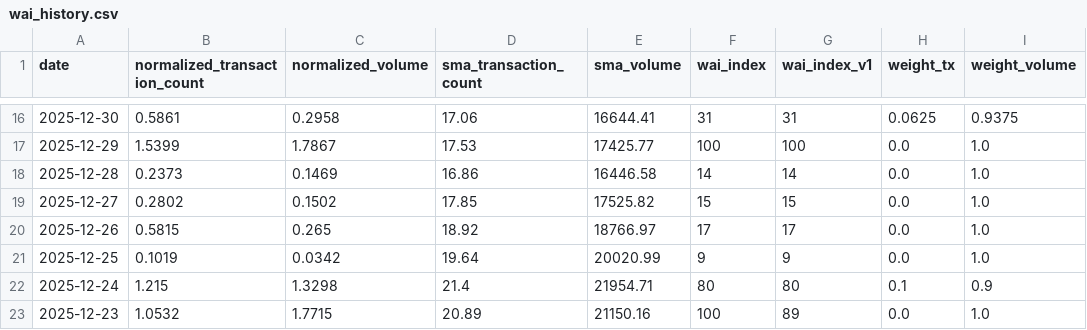
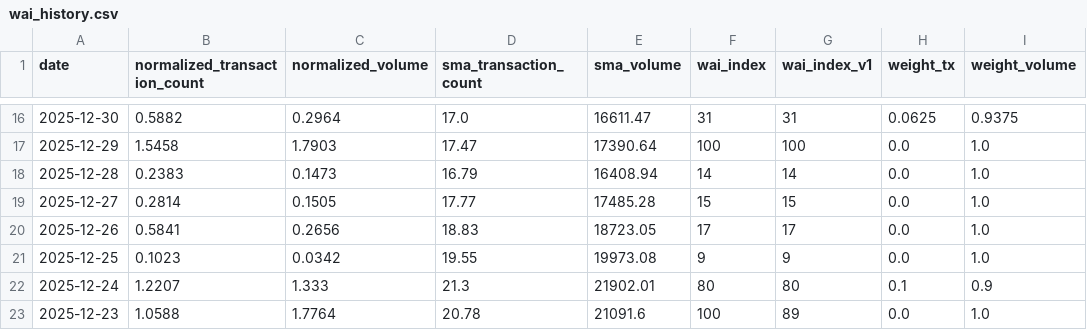
Before and after one commit to Whale-Activity-Analysis/wai-backend, a CSV file: data/wai_history.csv, drawn as a sheet; only a part is shown, gaps mark what is left out; the diff covers the shown part only; the diff names each change by its address in the sheet, - before the commit and + after, or states it on an @@ line.

```diff
--- a/data/wai_history.csv
+++ b/data/wai_history.csv
-B16 (normalized_transaction_count): 0.5861
+B16 (normalized_transaction_count): 0.5882
-C16 (normalized_volume): 0.2958
+C16 (normalized_volume): 0.2964
-D16 (sma_transaction_count): 17.06
+D16 (sma_transaction_count): 17.0
-E16 (sma_volume): 16644.41
+E16 (sma_volume): 16611.47
-B17 (normalized_transaction_count): 1.5399
+B17 (normalized_transaction_count): 1.5458
-C17 (normalized_volume): 1.7867
+C17 (normalized_volume): 1.7903
-D17 (sma_transaction_count): 17.53
+D17 (sma_transaction_count): 17.47
-E17 (sma_volume): 17425.77
+E17 (sma_volume): 17390.64
-B18 (normalized_transaction_count): 0.2373
+B18 (normalized_transaction_count): 0.2383
-C18 (normalized_volume): 0.1469
+C18 (normalized_volume): 0.1473
-D18 (sma_transaction_count): 16.86
+D18 (sma_transaction_count): 16.79
-E18 (sma_volume): 16446.58
+E18 (sma_volume): 16408.94
-B19 (normalized_transaction_count): 0.2802
+B19 (normalized_transaction_count): 0.2814
-C19 (normalized_volume): 0.1502
+C19 (normalized_volume): 0.1505
-D19 (sma_transaction_count): 17.85
+D19 (sma_transaction_count): 17.77
-E19 (sma_volume): 17525.82
+E19 (sma_volume): 17485.28
-B20 (normalized_transaction_count): 0.5815
+B20 (normalized_transaction_count): 0.5841
-C20 (normalized_volume): 0.265
+C20 (normalized_volume): 0.2656
-D20 (sma_transaction_count): 18.92
+D20 (sma_transaction_count): 18.83
-E20 (sma_volume): 18766.97
+E20 (sma_volume): 18723.05
-B21 (normalized_transaction_count): 0.1019
+B21 (normalized_transaction_count): 0.1023
-D21 (sma_transaction_count): 19.64
+D21 (sma_transaction_count): 19.55
-E21 (sma_volume): 20020.99
+E21 (sma_volume): 19973.08
-B22 (normalized_transaction_count): 1.215
+B22 (normalized_transaction_count): 1.2207
-C22 (normalized_volume): 1.3298
+C22 (normalized_volume): 1.333
-D22 (sma_transaction_count): 21.4
+D22 (sma_transaction_count): 21.3
-E22 (sma_volume): 21954.71
+E22 (sma_volume): 21902.01
-B23 (normalized_transaction_count): 1.0532
+B23 (normalized_transaction_count): 1.0588
-C23 (normalized_volume): 1.7715
+C23 (normalized_volume): 1.7764
-D23 (sma_transaction_count): 20.89
+D23 (sma_transaction_count): 20.78
-E23 (sma_volume): 21150.16
+E23 (sma_volume): 21091.6
```
Also changed, not shown: 92 edited cells elsewhere in this file, 1 other file.
